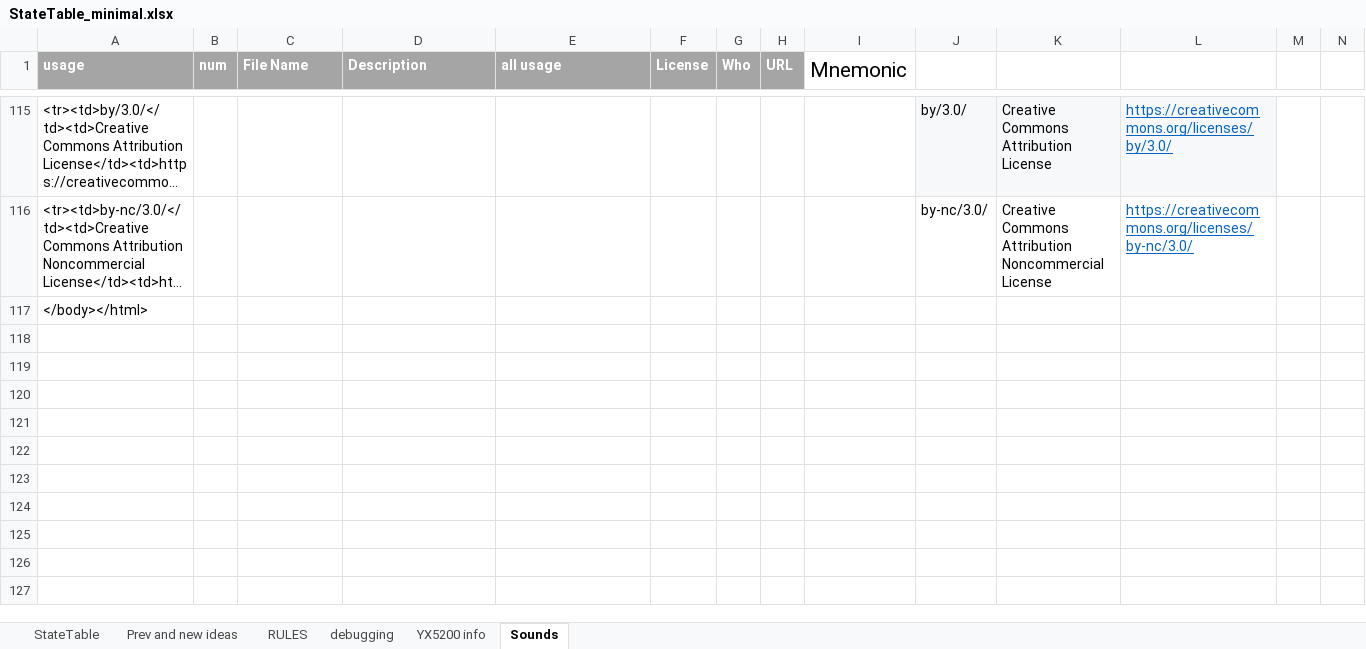
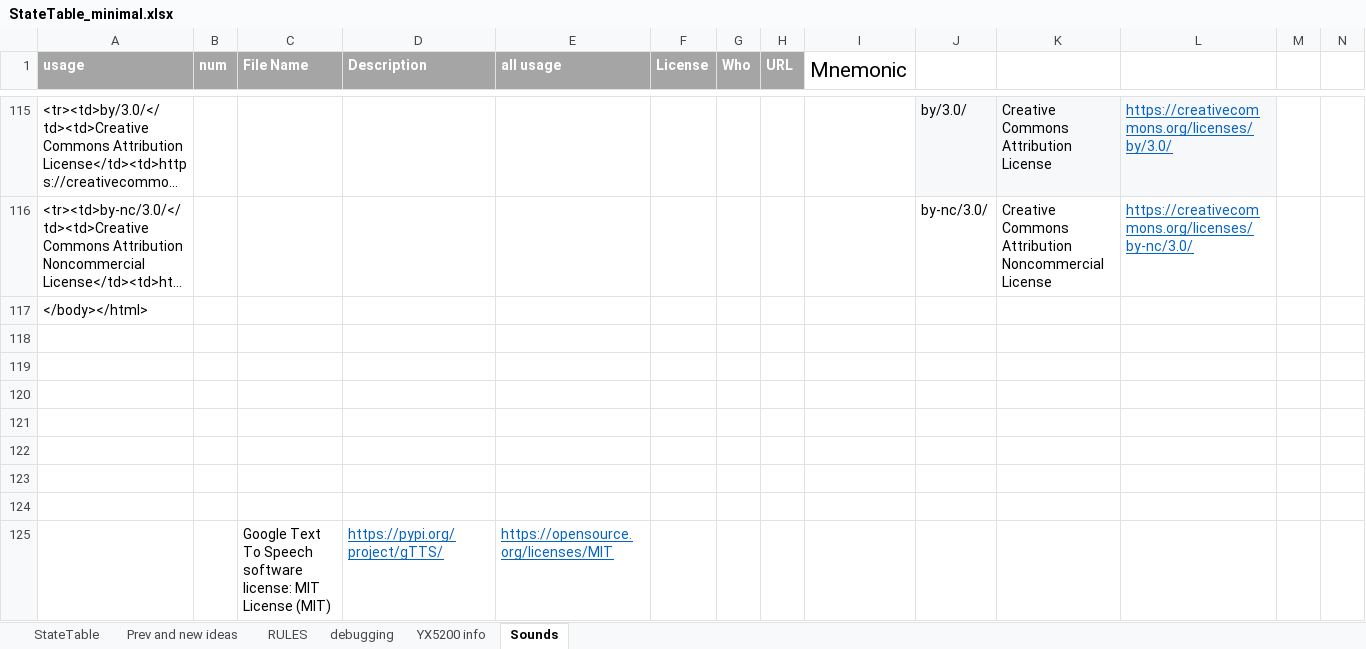
Before and after one commit to Mark-MDO47/RubberBandGun, an Excel workbook: RBG_arduino/StateTable_minimal.xlsx, sheet Sounds, drawn as a sheet; only a part is shown, gaps mark what is left out; long unchanged cells end in …; values as stored, in another font and other column widths than the file's, no borders; rows hold the shown columns only; the diff covers the shown part only; the diff names each change by its address in the sheet, - before the commit and + after, or states it on an @@ line.

```diff
--- a/RBG_arduino/StateTable_minimal.xlsx (sheet Sounds)
+++ b/RBG_arduino/StateTable_minimal.xlsx (sheet Sounds)
+row 118: (empty)
+row 119: (empty)
+row 120: (empty)
+row 121: (empty)
+row 122: (empty)
+row 123: (empty)
+row 124: (empty)
+row 125:  |  | Google Text To Speech software license: MIT License (MIT) | https://pypi.org/project/gTTS/ | https://opensource.org/licenses/MIT
```
Also changed, not shown: 3 added rows, 3 removed rows, 2 moved rows, 53 edited cells and cell formats elsewhere in this sheet, sheet StateTable, 2 other files.
